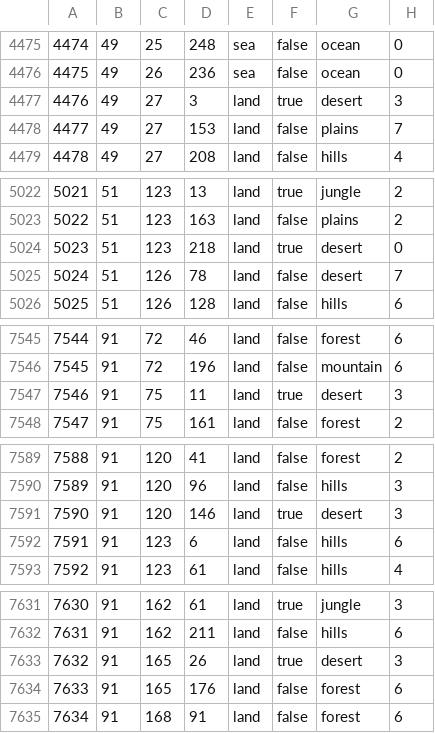
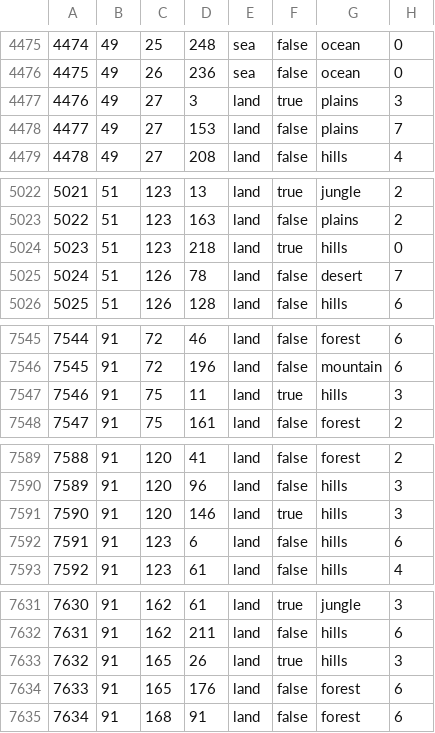
Before and after one commit to aquillo-au/blackice, a CSV file: map/definition.csv, drawn as a sheet; only a part is shown, gaps mark what is left out; the diff covers the shown part only.

```diff
--- a/map/definition.csv
+++ b/map/definition.csv
@@ -4476,3 +4476,3 @@
 4475;49;26;236;sea;false;ocean;0
-4476;49;27;3;land;true;desert;3
+4476;49;27;3;land;true;plains;3
 4477;49;27;153;land;false;plains;7
@@ -5023,3 +5023,3 @@
 5022;51;123;163;land;false;plains;2
-5023;51;123;218;land;true;desert;0
+5023;51;123;218;land;true;hills;0
 5024;51;126;78;land;false;desert;7
@@ -7546,3 +7546,3 @@
 7545;91;72;196;land;false;mountain;6
-7546;91;75;11;land;true;desert;3
+7546;91;75;11;land;true;hills;3
 7547;91;75;161;land;false;forest;2
@@ -7590,3 +7590,3 @@
 7589;91;120;96;land;false;hills;3
-7590;91;120;146;land;true;desert;3
+7590;91;120;146;land;true;hills;3
 7591;91;123;6;land;false;hills;6
@@ -7632,3 +7632,3 @@
 7631;91;162;211;land;false;hills;6
-7632;91;165;26;land;true;desert;3
+7632;91;165;26;land;true;hills;3
 7633;91;165;176;land;false;forest;6
```
Also changed, not shown: 12 edited cells elsewhere in this file, 4 other files.
